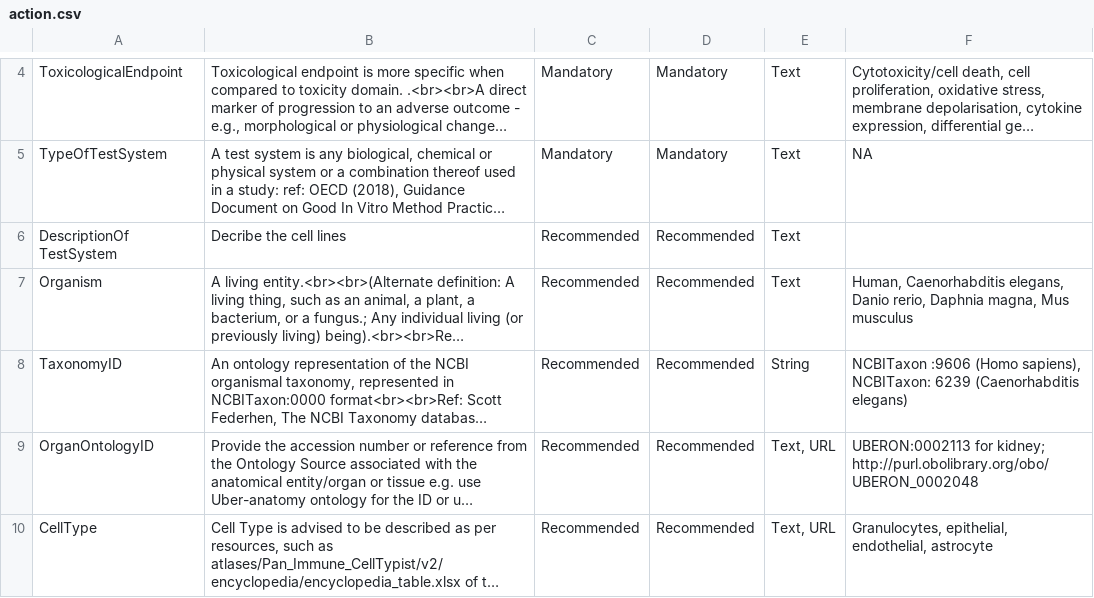
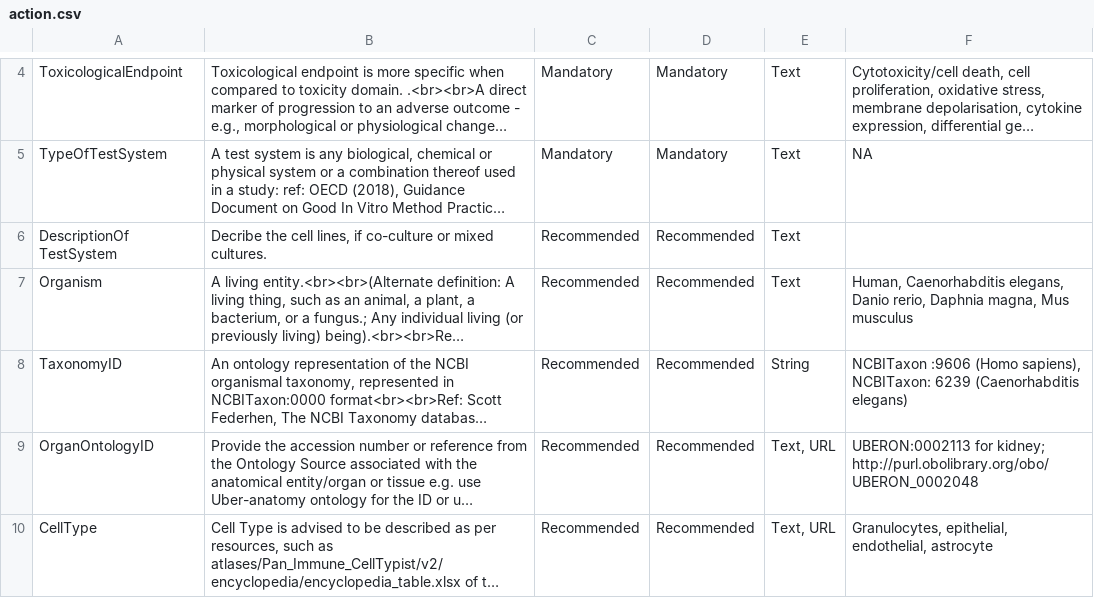
Before and after one commit to eu-parc/tox-template-guide, a CSV file: data/action.csv, drawn as a sheet; only a part is shown, gaps mark what is left out; long unchanged cells end in …; the diff names each change by its address in the sheet, - before the commit and + after, or states it on an @@ line.

Commit message:
Update action.csv
Added explanation to "descriptionoftest system"

```diff
--- a/data/action.csv
+++ b/data/action.csv
-B6: Decribe the cell lines
+B6: Decribe the cell lines, if co-culture or mixed cultures.
```
